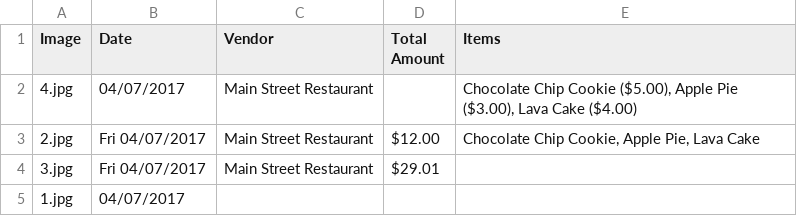
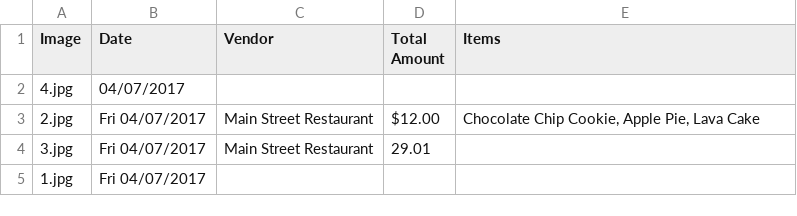
Before and after one commit to culurciello/agents, a CSV file: receipts-local/receipts.csv, drawn as a sheet.

```diff
--- a/receipts-local/receipts.csv
+++ b/receipts-local/receipts.csv
@@ -1,5 +1,5 @@
 Image,Date,Vendor,Total Amount,Items
-4.jpg,04/07/2017,Main Street Restaurant,,"Chocolate Chip Cookie ($5.00), Apple Pie ($3.00), Lava Cake ($4.00)"
+4.jpg,04/07/2017,,,
 2.jpg,Fri 04/07/2017,Main Street Restaurant,$12.00,"Chocolate Chip Cookie, Apple Pie, Lava Cake"
-3.jpg,Fri 04/07/2017,Main Street Restaurant,$29.01,
-1.jpg,04/07/2017,,,
+3.jpg,Fri 04/07/2017,Main Street Restaurant,29.01,
+1.jpg,Fri 04/07/2017,,,
```
Also changed, not shown: 5 other files.
